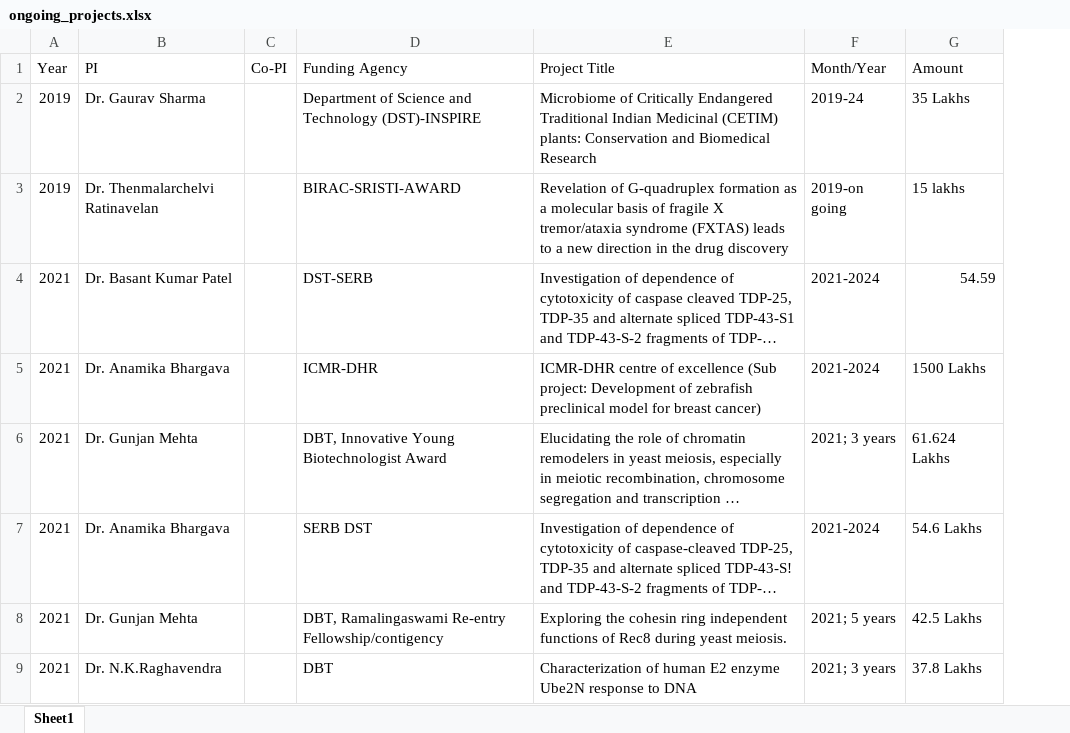
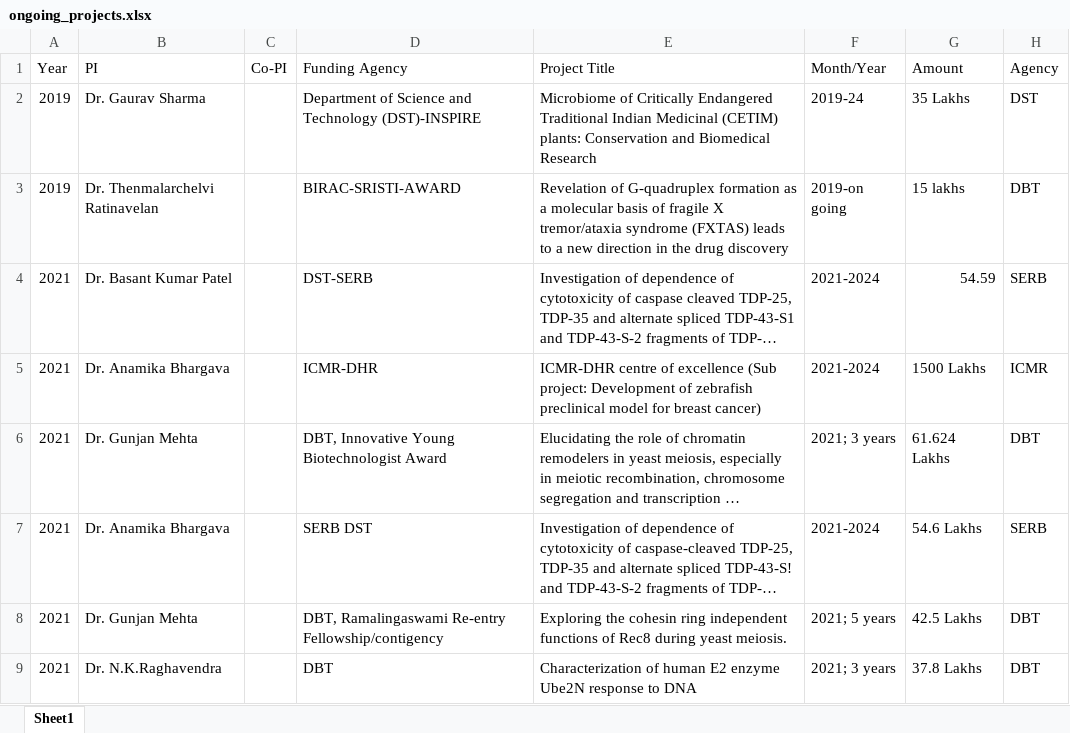
Before and after one commit to Navin-Tamizhil/department_website, an Excel workbook: public/research_excel/ongoing_projects.xlsx, sheet Sheet1, drawn as a sheet; only a part is shown; long unchanged cells end in …; values as stored, in another font and other column widths than the file's, no borders; the diff names each change by its address in the sheet, - before the commit and + after, or states it on an @@ line.

```diff
--- a/public/research_excel/ongoing_projects.xlsx (sheet Sheet1)
+++ b/public/research_excel/ongoing_projects.xlsx (sheet Sheet1)
+column H (Agency), rows 2-9: DST | DBT | SERB | ICMR | DBT | SERB | DBT | DBT
```
Also changed, not shown: 20 other files.
